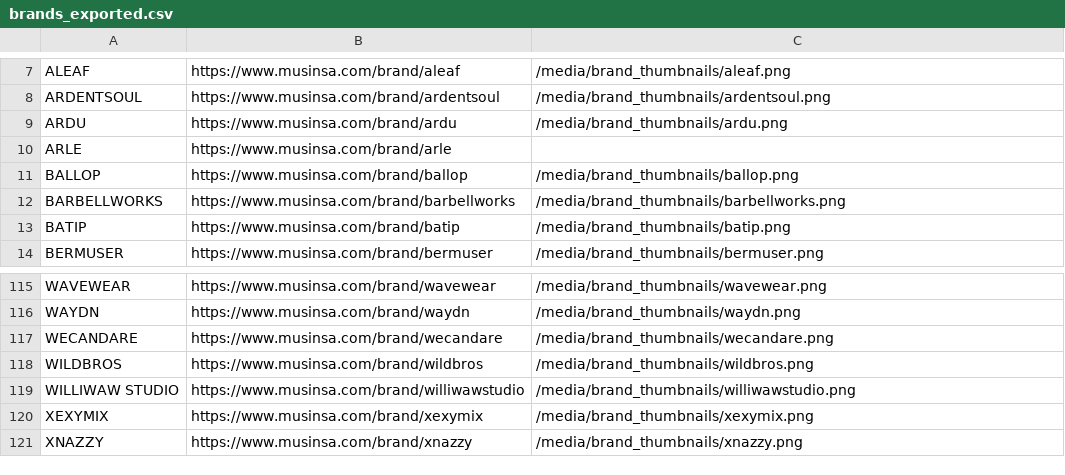
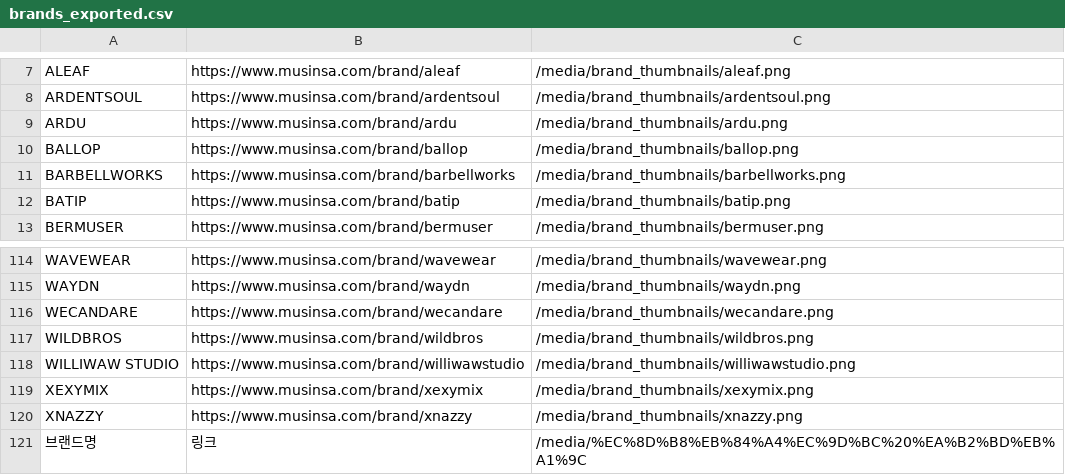
Before and after one commit to westly1234/5team-project, a CSV file: brands_exported.csv, drawn as a sheet; only a part is shown, gaps mark what is left out; removed rows and columns are numbered as before the commit, all else as after; the diff names each change by its address in the sheet, - before the commit and + after, or states it on an @@ line.

```diff
--- a/brands_exported.csv
+++ b/brands_exported.csv
-row 10: ARLE | https://www.musinsa.com/brand/arle
+row 121: 브랜드명 | 링크 | /media/%EC%8D%B8%EB%84%A4%EC%9D%BC%20%EA%B2%BD%EB%A1%9C
```
Also changed, not shown: 26 other files.
